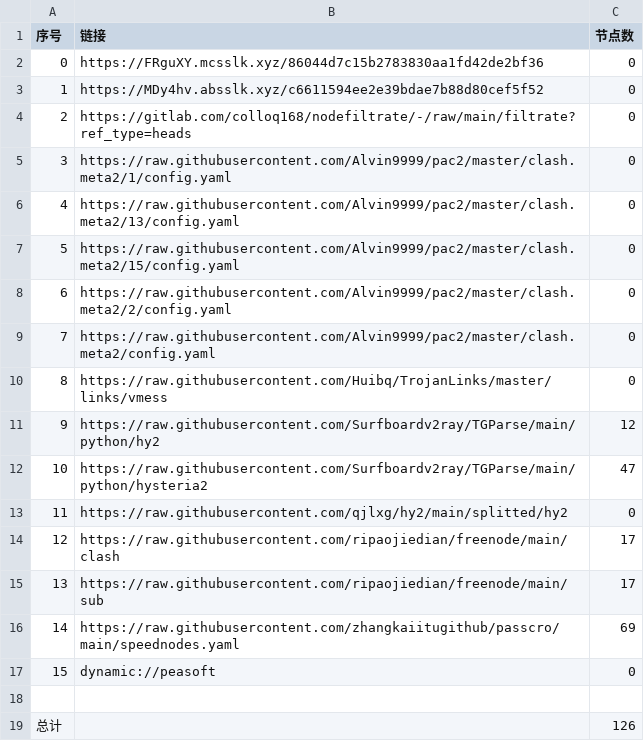
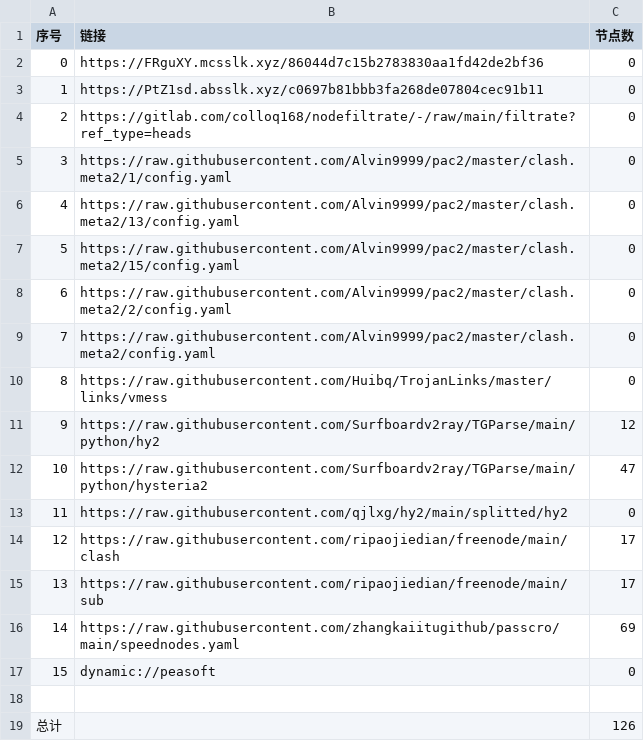
Before and after one commit to chengaopan/AutoMergePublicNodes, a CSV file: list_result.csv, drawn as a sheet.

```diff
--- a/list_result.csv
+++ b/list_result.csv
@@ -2,3 +2,3 @@
 0,https://FRguXY.mcsslk.xyz/86044d7c15b2783830aa1fd42de2bf36,0
-1,https://MDy4hv.absslk.xyz/c6611594ee2e39bdae7b88d80cef5f52,0
+1,https://PtZ1sd.absslk.xyz/c0697b81bbb3fa268de07804cec91b11,0
 2,https://gitlab.com/colloq168/nodefiltrate/-/raw/main/filtrate?ref_type=heads,0
```
Also changed, not shown: 3 other files.
